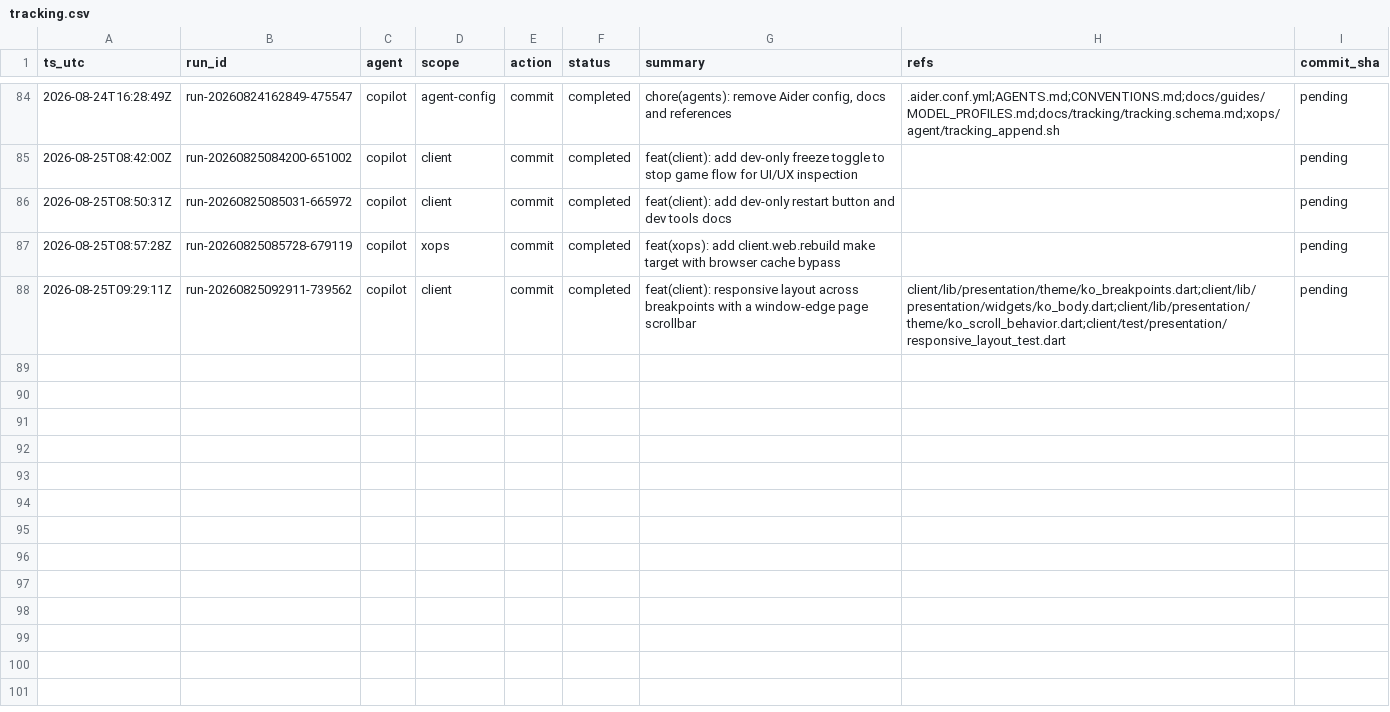
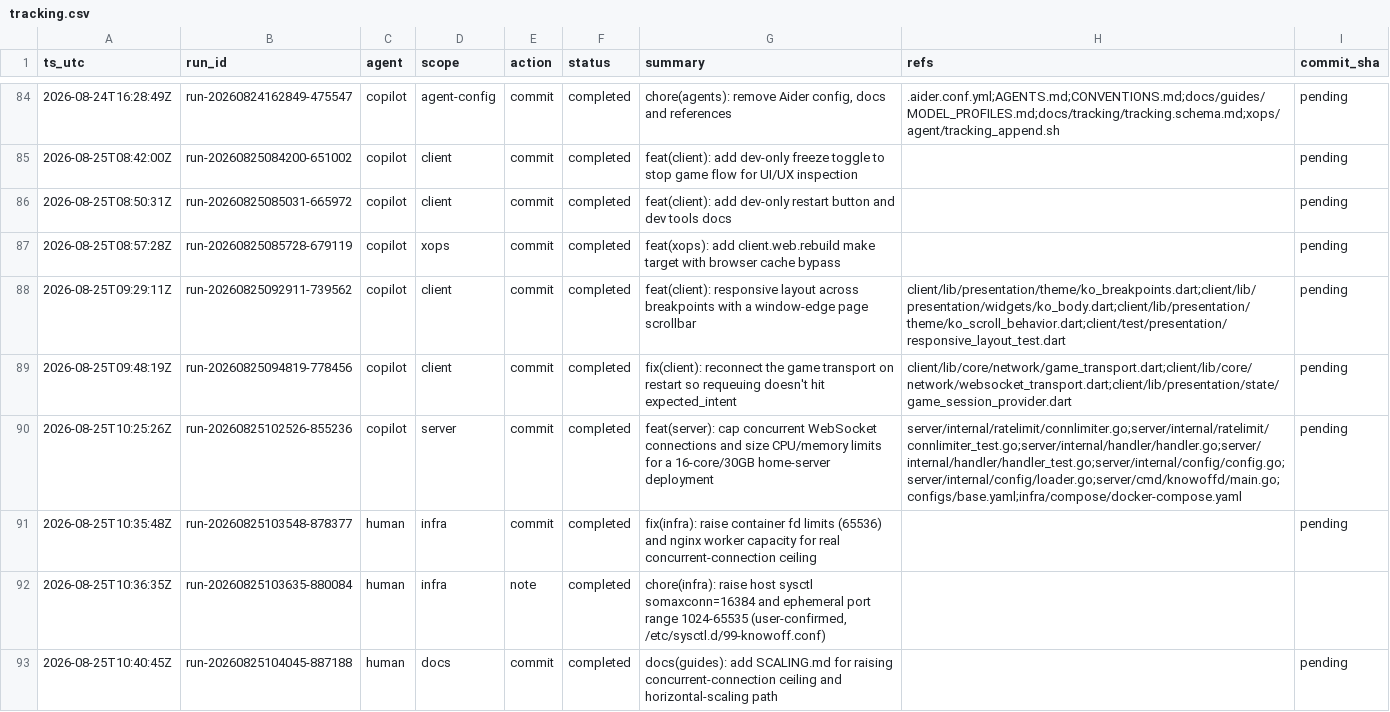
Before and after one commit to metaphy6/knowoff, a CSV file: docs/tracking/tracking.csv, drawn as a sheet; only a part is shown, gaps mark what is left out; the diff names each change by its address in the sheet, - before the commit and + after, or states it on an @@ line.

Commit message:
fix(client): reconnect the game transport on restart so requeuing doesn't hit expected_intent
Refs:
  - client/lib/core/network/game_transport.dart
  - client/lib/core/network/websocket_transport.dart
  - client/lib/presentation/state/game_session_provider.dart

[run-20260825094819-778456]

```diff
--- a/docs/tracking/tracking.csv
+++ b/docs/tracking/tracking.csv
+row 89: 2026-08-25T09:48:19Z | run-20260825094819-778456 | copilot | client | commit | completed | fix(client): reconnect the game transport on restart so requeuing doesn't hit expected_intent | client/lib/core/network/game_transport.dart;client/lib/core/network/websocket_transport.dart;client/lib/presentation/state/game_session_provider.dart | pending
+row 90: 2026-08-25T10:25:26Z | run-20260825102526-855236 | copilot | server | commit | completed | feat(server): cap concurrent WebSocket connections and size CPU/memory limits for a 16-core/30GB home-server deployment | server/internal/ratelimit/connlimiter.go;server/internal/ratelimit/connlimiter_test.go;server/internal/handler/handler.go;server/internal/handler/handler_test.go;server/internal/config/config.go;server/internal/config/loader.go;server/cmd/knowoffd/main.go;configs/base.yaml;infra/compose/docker-compose.yaml | pending
+row 91: 2026-08-25T10:35:48Z | run-20260825103548-878377 | human | infra | commit | completed | fix(infra): raise container fd limits (65536) and nginx worker capacity for real concurrent-connection ceiling |  | pending
+row 92: 2026-08-25T10:36:35Z | run-20260825103635-880084 | human | infra | note | completed | chore(infra): raise host sysctl somaxconn=16384 and ephemeral port range 1024-65535 (user-confirmed, /etc/sysctl.d/99-knowoff.conf)
+row 93: 2026-08-25T10:40:45Z | run-20260825104045-887188 | human | docs | commit | completed | docs(guides): add SCALING.md for raising concurrent-connection ceiling and horizontal-scaling path |  | pending
```
Also changed, not shown: 22 other files.
